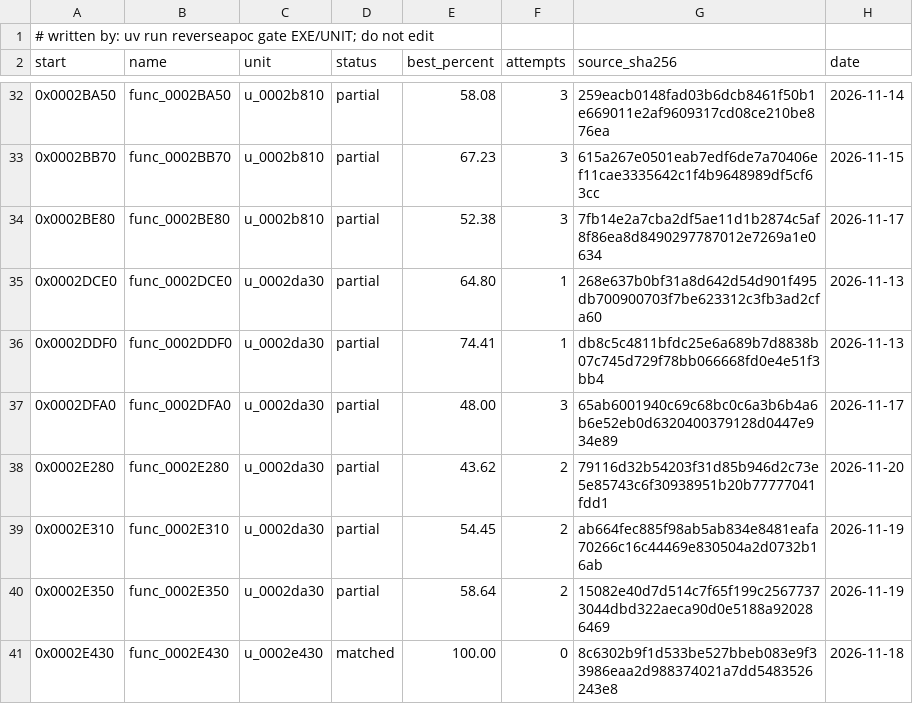
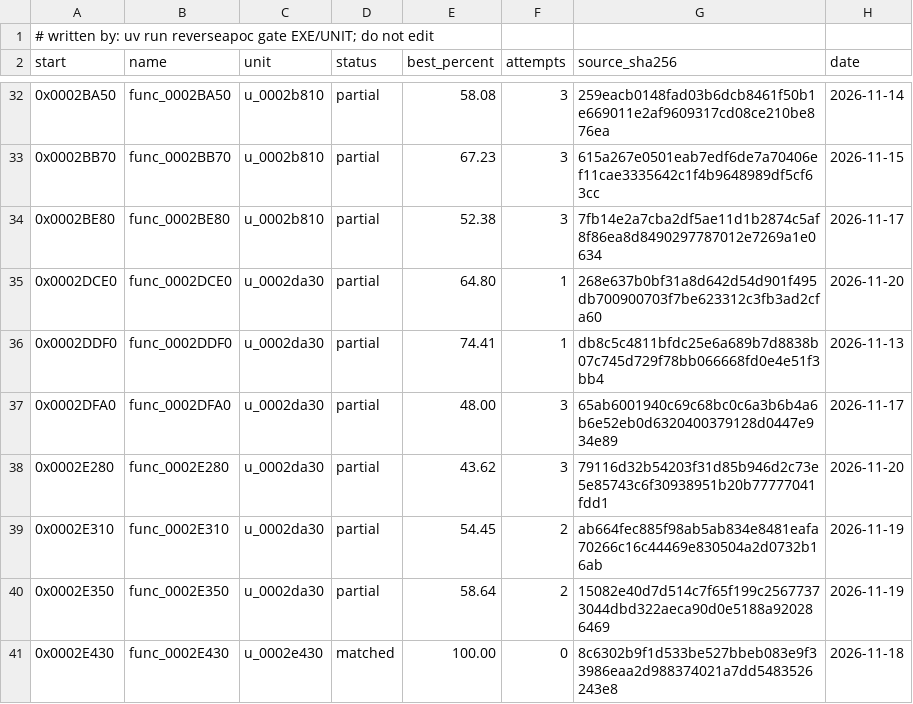
Before and after one commit to ayrtondenner/ReverseApoc, a CSV file: config/ufo2p/status.csv, drawn as a sheet; only a part is shown, gaps mark what is left out; the diff covers the shown part only.

```diff
--- a/config/ufo2p/status.csv
+++ b/config/ufo2p/status.csv
@@ -34,6 +34,6 @@ start,name,unit,status,best_percent,attempts,source_sha256,date
 0x0002BE80,func_0002BE80,u_0002b810,partial,52.38,3,7fb14e2a7cba2df5ae11d1b2874c5af8f86ea8d8490297787012e7269a1e0634,2026-11-17
-0x0002DCE0,func_0002DCE0,u_0002da30,partial,64.80,1,268e637b0bf31a8d642d54d901f495db700900703f7be623312c3fb3ad2cfa60,2026-11-13
+0x0002DCE0,func_0002DCE0,u_0002da30,partial,64.80,1,268e637b0bf31a8d642d54d901f495db700900703f7be623312c3fb3ad2cfa60,2026-11-20
 0x0002DDF0,func_0002DDF0,u_0002da30,partial,74.41,1,db8c5c4811bfdc25e6a689b7d8838b07c745d729f78bb066668fd0e4e51f3bb4,2026-11-13
 0x0002DFA0,func_0002DFA0,u_0002da30,partial,48.00,3,65ab6001940c69c68bc0c6a3b6b4a6b6e52eb0d6320400379128d0447e934e89,2026-11-17
-0x0002E280,func_0002E280,u_0002da30,partial,43.62,2,79116d32b54203f31d85b946d2c73e5e85743c6f30938951b20b77777041fdd1,2026-11-20
+0x0002E280,func_0002E280,u_0002da30,partial,43.62,3,79116d32b54203f31d85b946d2c73e5e85743c6f30938951b20b77777041fdd1,2026-11-20
 0x0002E310,func_0002E310,u_0002da30,partial,54.45,2,ab664fec885f98ab5ab834e8481eafa70266c16c44469e830504a2d0732b16ab,2026-11-19
```
Also changed, not shown: 17 edited cells elsewhere in this file, config/tacp/status.csv, 1 other file.
